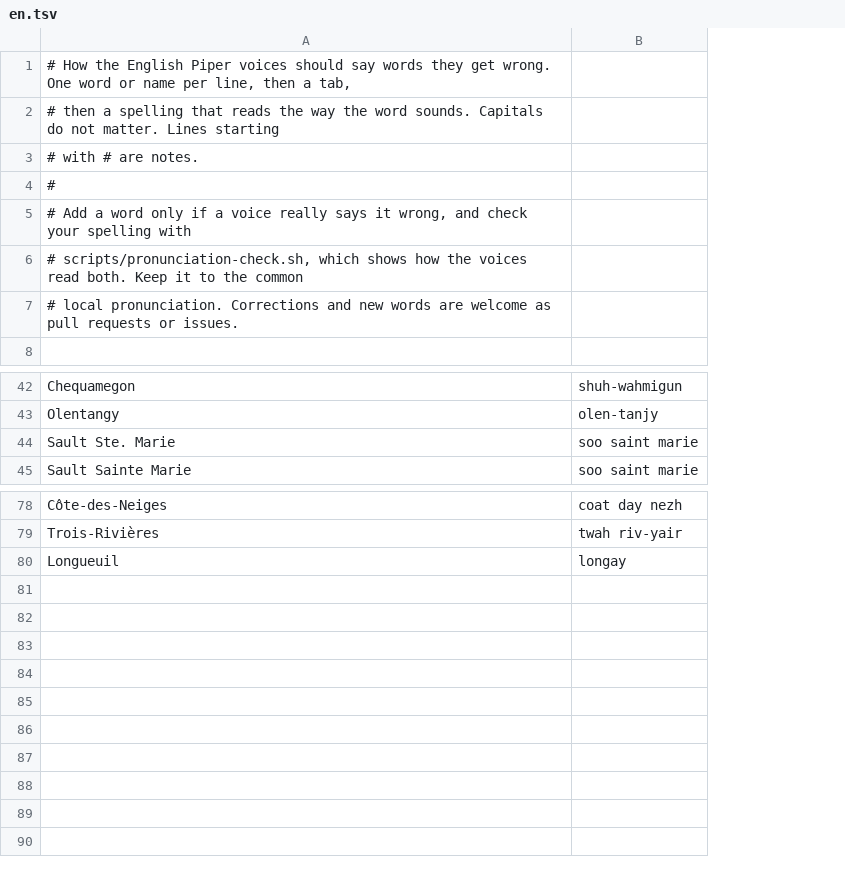
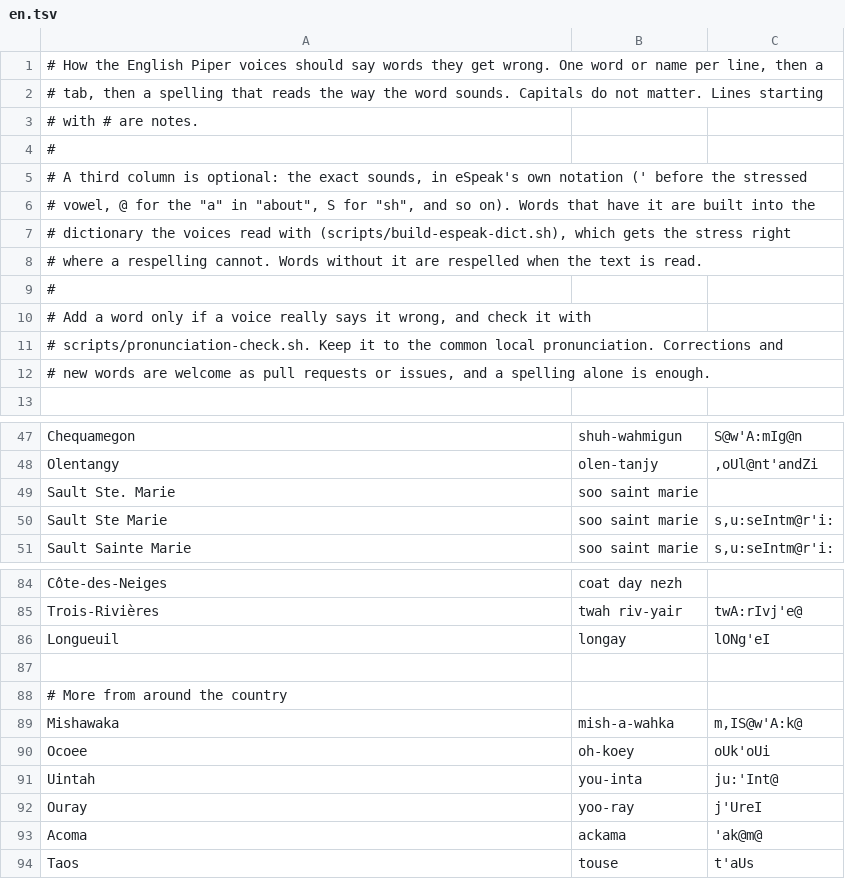
Before and after one commit to PimpinPumpkin/alyo, a TSV file: app/src/main/assets/pronunciation/en.tsv, drawn as a sheet; only a part is shown, gaps mark what is left out; the diff names each change by its address in the sheet, - before the commit and + after, or states it on an @@ line.

Commit message:
Place names are said right, stress and all: the pronunciation table is built into the dictionary the Piper voices read with

```diff
--- a/app/src/main/assets/pronunciation/en.tsv
+++ b/app/src/main/assets/pronunciation/en.tsv
+column C, rows 47-48: S@w'A:mIg@n | ,oUl@nt'andZi; row 51: s,u:seIntm@r'i:; rows 85-86: twA:rIvj'e@ | lONg'eI
-A1: …then a tab,
+A1: …then a
-A2: # then a…
+A2: # tab, then a…
-A5: # Add a word only if a voice really says it wrong, and check your spelling with
+A5: # A third column is optional: the exact sounds, in eSpeak's own notation (' before the stressed
-A6: # scripts/pronunciation-check.sh, which shows how the voices read both. Keep it to the common
+A6: # vowel, @ for the "a" in "about", S for "sh", and so on). Words that have it are built into the
-A7: # local pronunciation. Corrections and new words are welcome as pull requests or issues.
+A7: # dictionary the voices read with (scripts/build-espeak-dict.sh), which gets the stress right
+row 8: # where a respelling cannot. Words without it are respelled when the text is read.
+row 9: #
+row 10: # Add a word only if a voice really says it wrong, and check it with
+row 11: # scripts/pronunciation-check.sh. Keep it to the common local pronunciation. Corrections and
+row 12: # new words are welcome as pull requests or issues, and a spelling alone is enough.
+row 50: Sault Ste Marie | soo saint marie | s,u:seIntm@r'i:
+row 87: (empty)
+row 88: # More from around the country
+row 89: Mishawaka | mish-a-wahka | m,IS@w'A:k@
+row 90: Ocoee | oh-koey | oUk'oUi
+row 91: Uintah | you-inta | ju:'Int@
+row 92: Ouray | yoo-ray | j'UreI
+row 93: Acoma | ackama | 'ak@m@
+row 94: Taos | touse | t'aUs
```
Also changed, not shown: 9 other files.
